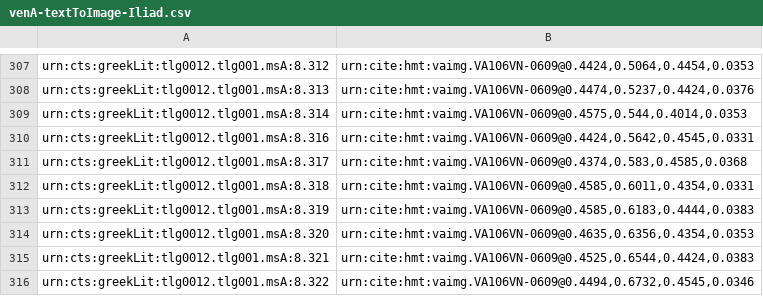
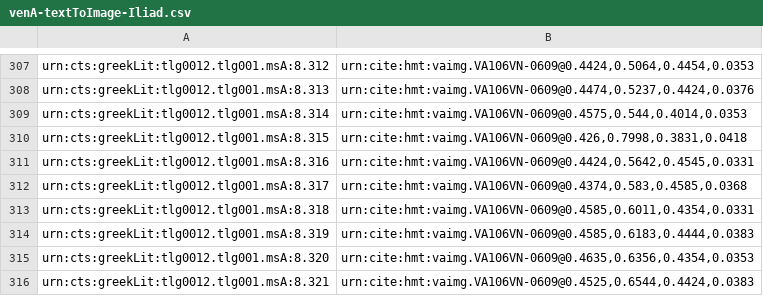
Before and after one commit to hmteditors/alums1, a CSV file: indices/venA-textToImage-Iliad.csv, drawn as a sheet; only a part is shown, gaps mark what is left out; the shorter side is filled out with more unchanged rows.

Commit message:
Update venA-textToImage-Iliad.csv
indexed reinserted line 315 on 106v

```diff
--- a/indices/venA-textToImage-Iliad.csv
+++ b/indices/venA-textToImage-Iliad.csv
@@ -309,2 +309,3 @@ urn:cts:greekLit:tlg0012.tlg001.msA:8.313,"urn:cite:hmt:vaimg.VA106VN-0609@0.447
 urn:cts:greekLit:tlg0012.tlg001.msA:8.314,"urn:cite:hmt:vaimg.VA106VN-0609@0.4575,0.544,0.4014,0.0353"
+urn:cts:greekLit:tlg0012.tlg001.msA:8.315,"urn:cite:hmt:vaimg.VA106VN-0609@0.426,0.7998,0.3831,0.0418"
 urn:cts:greekLit:tlg0012.tlg001.msA:8.316,"urn:cite:hmt:vaimg.VA106VN-0609@0.4424,0.5642,0.4545,0.0331"
```
